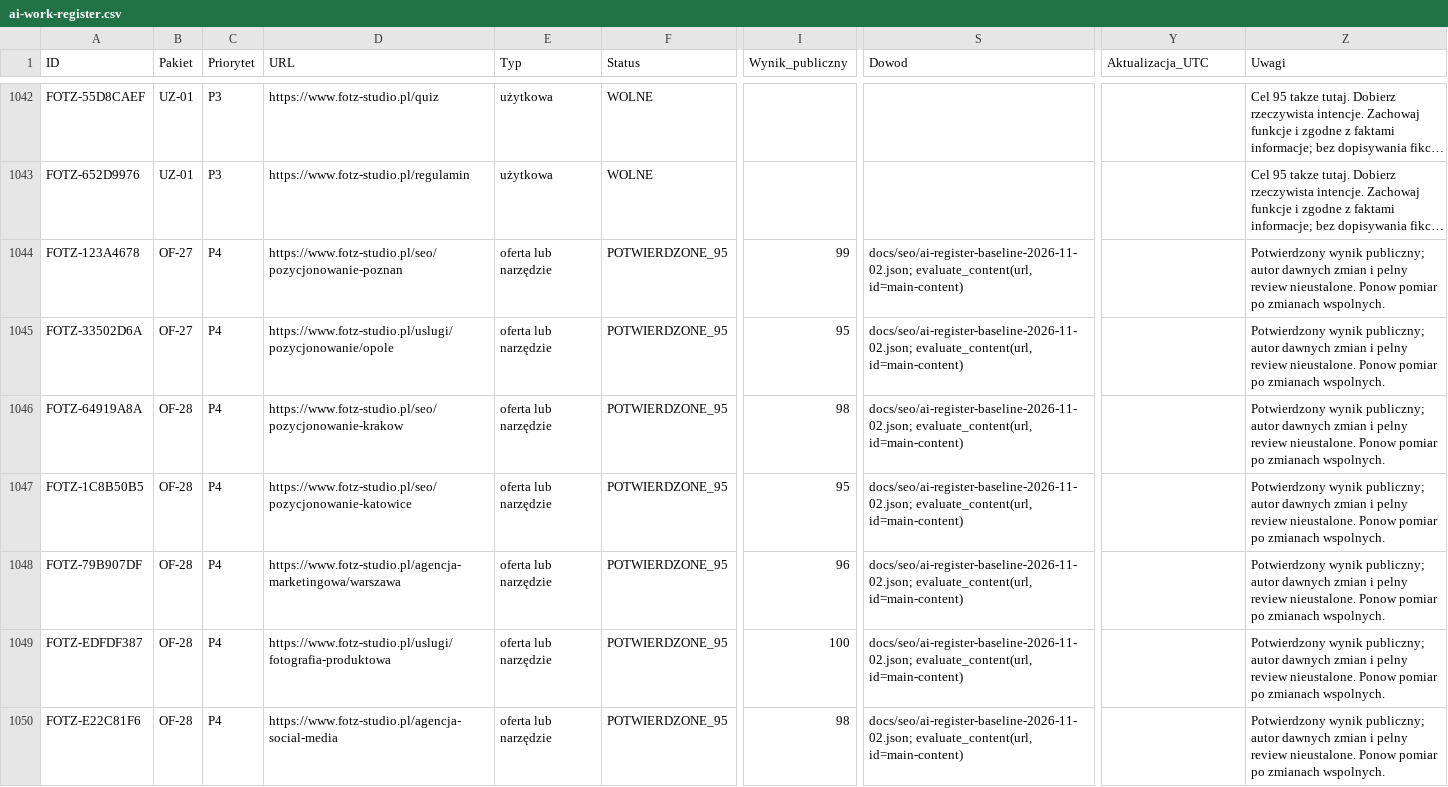
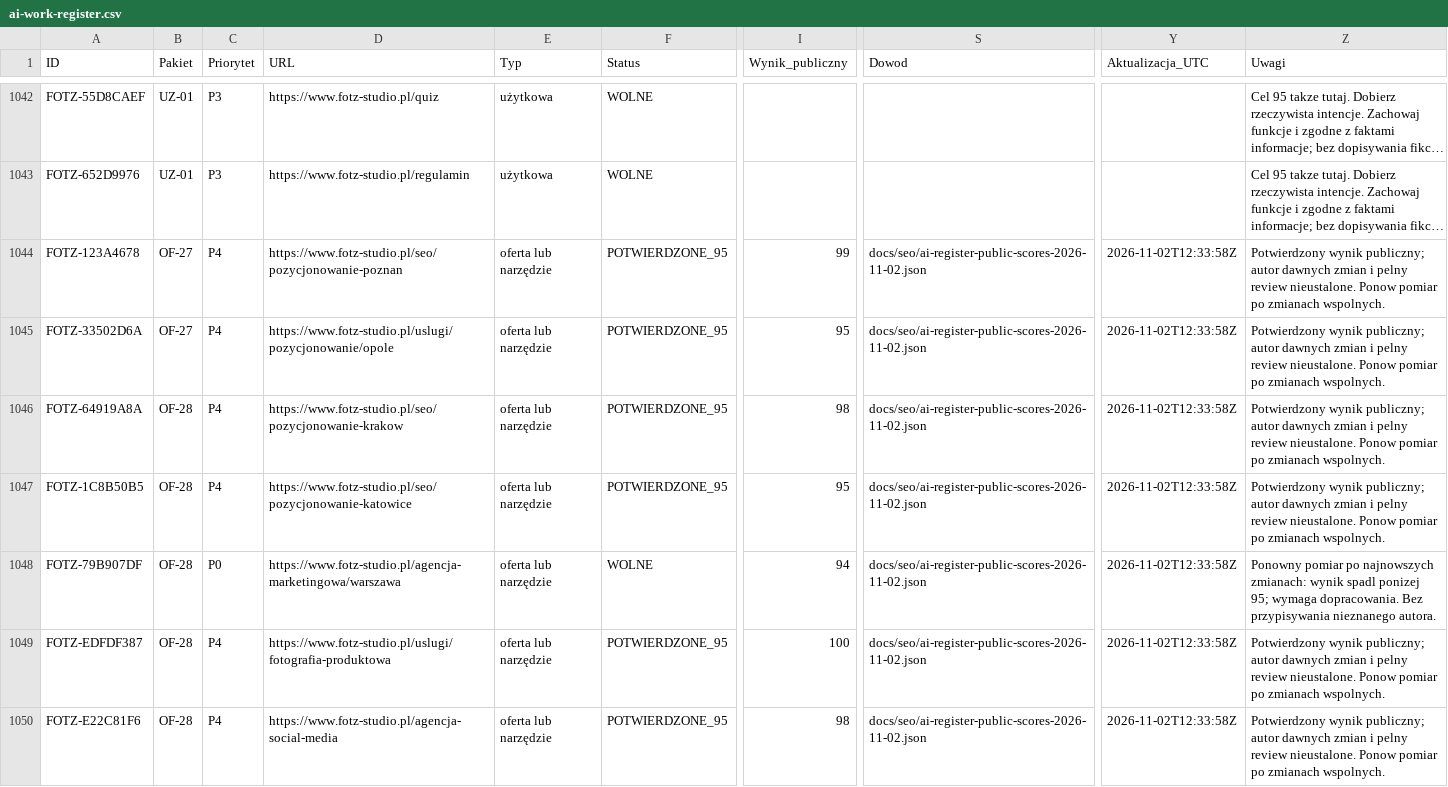
Before and after one commit to adam420412/fotz-studio-web-experience, a CSV file: docs/seo/ai-work-register.csv, drawn as a sheet; only a part is shown, gaps mark what is left out; long unchanged cells end in …; the diff covers the shown part only; the diff names each change by its address in the sheet, - before the commit and + after, or states it on an @@ line.

Commit message:
Zapisz publiczne wyniki 29 stron i zamknij dwa zadania SEO

```diff
--- a/docs/seo/ai-work-register.csv
+++ b/docs/seo/ai-work-register.csv
-S1044:S1050 (Dowod): docs/seo/ai-register-baseline-2026-11-02.json; evaluate_content(url, id=main-content)
+S1044:S1050 (Dowod): docs/seo/ai-register-public-scores-2026-11-02.json
-Y1044:Y1050 (Aktualizacja_UTC): (empty)
+Y1044:Y1050 (Aktualizacja_UTC): 2026-11-02T12:33:58Z
-C1048 (Priorytet): P4
+C1048 (Priorytet): P0
-F1048 (Status): POTWIERDZONE_95
+F1048 (Status): WOLNE
-I1048 (Wynik_publiczny): 96
+I1048 (Wynik_publiczny): 94
-Z1048 (Uwagi): Potwierdzony wynik publiczny; autor dawnych zmian i pelny review nieustalone. Ponow pomiar po zmianach wspolnych.
+Z1048 (Uwagi): Ponowny pomiar po najnowszych zmianach: wynik spadl ponizej 95; wymaga dopracowania. Bez przypisywania nieznanego autora.
```
Also changed, not shown: 58 edited cells elsewhere in this file, 2 other files.
